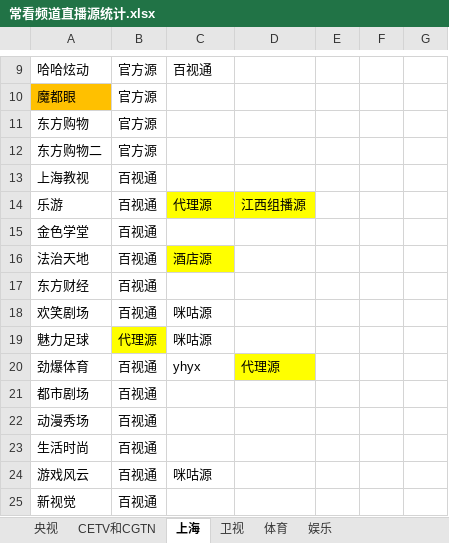
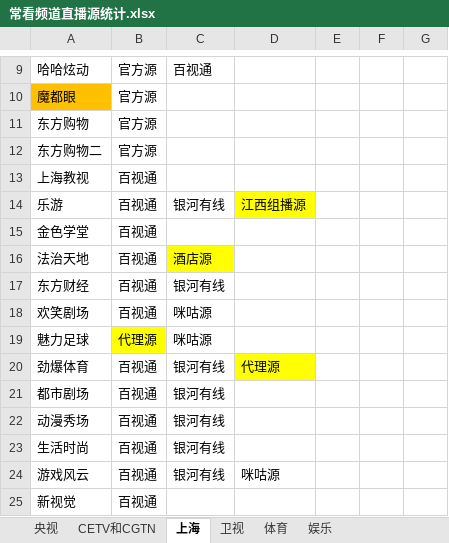
Before and after one commit to Alonso0729/Television, an Excel workbook: 直播源汇总文档/其他文档/常看频道直播源统计.xlsx, sheet 上海, drawn as a sheet; only a part is shown, gaps mark what is left out; values as stored, in another font and other column widths than the file's, no borders; the diff names each change by its address in the sheet, - before the commit and + after, or states it on an @@ line.

```diff
--- a/直播源汇总文档/其他文档/常看频道直播源统计.xlsx (sheet 上海)
+++ b/直播源汇总文档/其他文档/常看频道直播源统计.xlsx (sheet 上海)
-C14: 代理源
+C14: 银河有线
-C14 fill: #FFFF00
+C14 fill: none
-C17: (empty)
+C17: 银河有线
-C20: yhyx
+C20: 银河有线
-C21:C23: (empty)
+C21:C23: 银河有线
-C24: 咪咕源
+C24: 银河有线
-D24: (empty)
+D24: 咪咕源
```
Also changed, not shown: sheet 央视, sheet 娱乐, sheet 体育, sheet 卫视, 2 other files.
